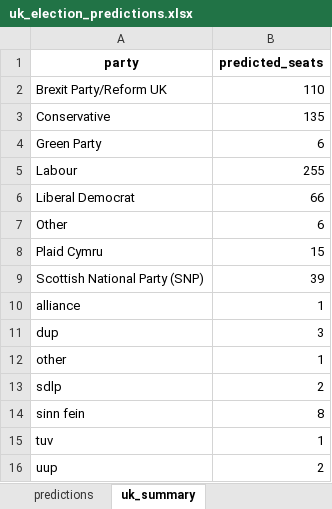
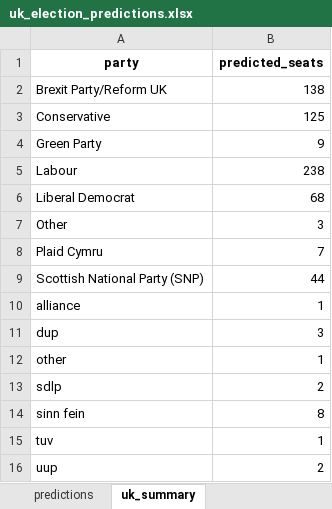
Before and after one commit to natay55/General-Election-Forecaster---Current-Voter-Trends, an Excel workbook: frontend/data/uk_election_predictions.xlsx, sheet uk_summary, drawn as a sheet; values as stored, in another font and other column widths than the file's, no borders; the diff names each change by its address in the sheet, - before the commit and + after, or states it on an @@ line.

```diff
--- a/frontend/data/uk_election_predictions.xlsx (sheet uk_summary)
+++ b/frontend/data/uk_election_predictions.xlsx (sheet uk_summary)
-B2 (predicted_seats): 110
+B2 (predicted_seats): 138
-B3 (predicted_seats): 135
+B3 (predicted_seats): 125
-B4 (predicted_seats): 6
+B4 (predicted_seats): 9
-B5 (predicted_seats): 255
+B5 (predicted_seats): 238
-B6 (predicted_seats): 66
+B6 (predicted_seats): 68
-B7 (predicted_seats): 6
+B7 (predicted_seats): 3
-B8 (predicted_seats): 15
+B8 (predicted_seats): 7
-B9 (predicted_seats): 39
+B9 (predicted_seats): 44
```
Also changed, not shown: sheet predictions, 5 other files.
